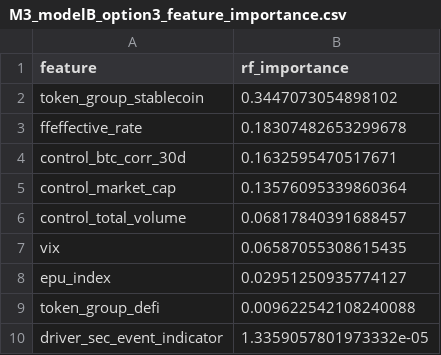
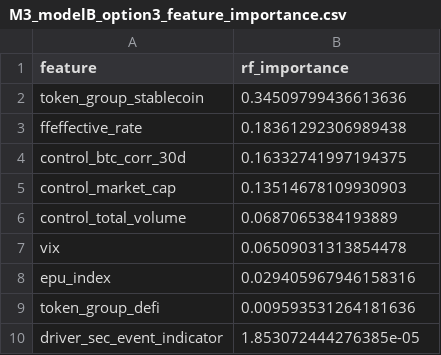
Before and after one commit to Dr-Seagraves/qm2023-capstone-stat-2, a CSV file: results/tables/M3_modelB_option3_feature_importance.csv, drawn as a sheet.

```diff
--- a/results/tables/M3_modelB_option3_feature_importance.csv
+++ b/results/tables/M3_modelB_option3_feature_importance.csv
@@ -1,10 +1,10 @@
 feature,rf_importance
-token_group_stablecoin,0.3447073054898102
-ffeffective_rate,0.18307482653299678
-control_btc_corr_30d,0.1632595470517671
-control_market_cap,0.13576095339860364
-control_total_volume,0.06817840391688457
-vix,0.06587055308615435
-epu_index,0.02951250935774127
-token_group_defi,0.009622542108240088
-driver_sec_event_indicator,1.3359057801973332e-05
+token_group_stablecoin,0.34509799436613636
+ffeffective_rate,0.18361292306989438
+control_btc_corr_30d,0.16332741997194375
+control_market_cap,0.13514678109930903
+control_total_volume,0.0687065384193889
+vix,0.06509031313854478
+epu_index,0.029405967946158316
+token_group_defi,0.009593531264181636
+driver_sec_event_indicator,1.853072444276385e-05
```
Also changed, not shown: results/tables/M3_modelA_robustness_group_subsamples.csv, results/tables/M3_modelB_option3_ols_coefficients.csv, 8 other files.
